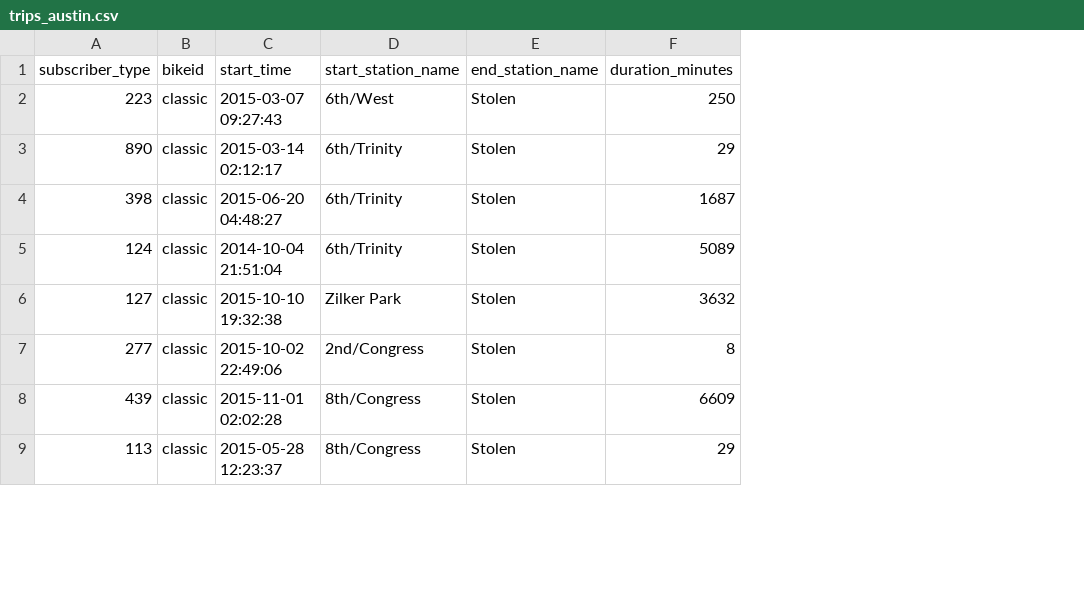
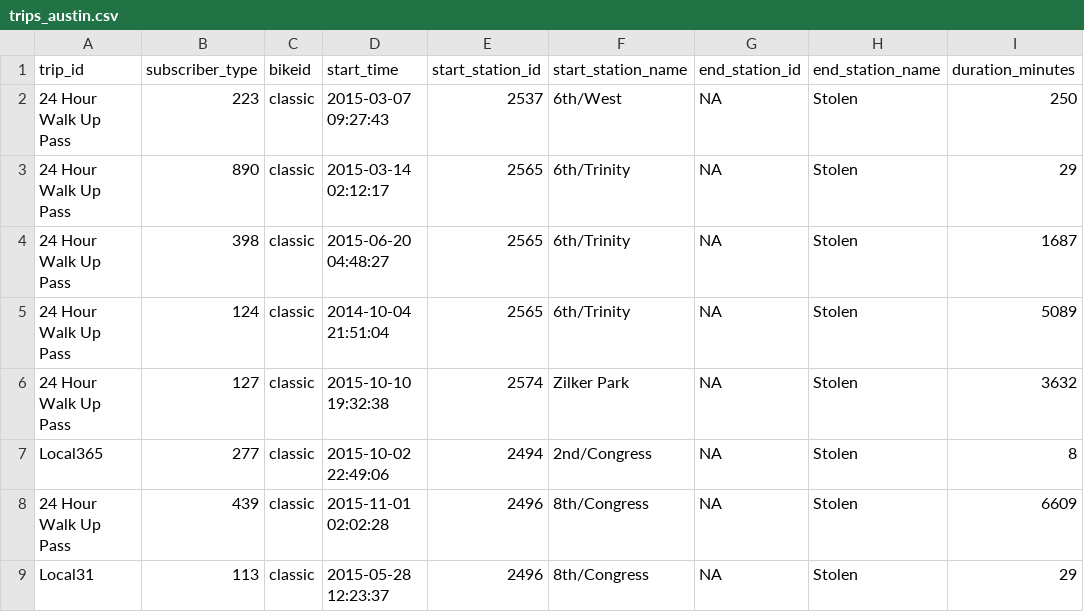
Before and after one commit to jfvenegasg/app_cloud_GCP_R, a CSV file: app_cloud_gcp_r/trips_austin.csv, drawn as a sheet; only a part is shown; the diff names each change by its address in the sheet, - before the commit and + after, or states it on an @@ line.

```diff
--- a/app_cloud_gcp_r/trips_austin.csv
+++ b/app_cloud_gcp_r/trips_austin.csv
+column A (trip_id), rows 2-9: 24 Hour Walk Up Pass | 24 Hour Walk Up Pass | 24 Hour Walk Up Pass | 24 Hour Walk Up Pass | 24 Hour Walk Up Pass | Local365 | 24 Hour Walk Up Pass | Local31
+column E (start_station_id), rows 2-9: 2537 | 2565 | 2565 | 2565 | 2574 | 2494 | 2496 | 2496
+column G (end_station_id), rows 2-9: all NA
```
Also changed, not shown: 2 other files.
